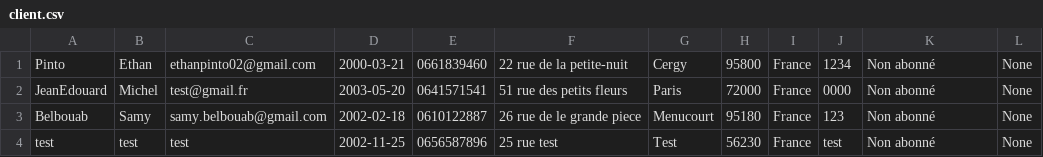
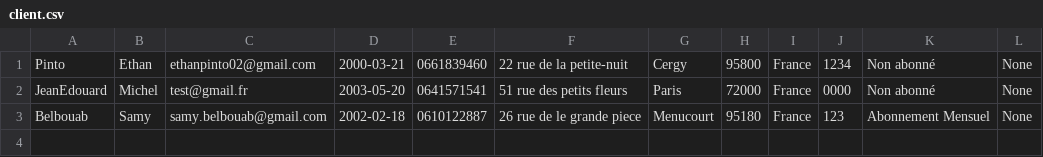
Before and after one commit to Ymasuu/LeNil, a CSV file: database/client.csv, drawn as a sheet.

```diff
--- a/database/client.csv
+++ b/database/client.csv
@@ -2,3 +2,2 @@ Pinto,Ethan,ethanpinto02@gmail.com,2000-03-21,0661839460,22 rue de la petite-nui
 JeanEdouard,Michel,test@gmail.fr,2003-05-20,0641571541,51 rue des petits fleurs,Paris,72000,France,0000,Non abonné,None
-Belbouab,Samy,samy.belbouab@gmail.com,2002-02-18,0610122887,26 rue de le grande piece,Menucourt,95180,France,123,Non abonné,None
-test,test,test,2002-11-25,0656587896,25 rue test,Test,56230,France,test,Non abonné,None
+Belbouab,Samy,samy.belbouab@gmail.com,2002-02-18,0610122887,26 rue de le grande piece,Menucourt,95180,France,123,Abonnement Mensuel,None
```
Also changed, not shown: 1 other file.
